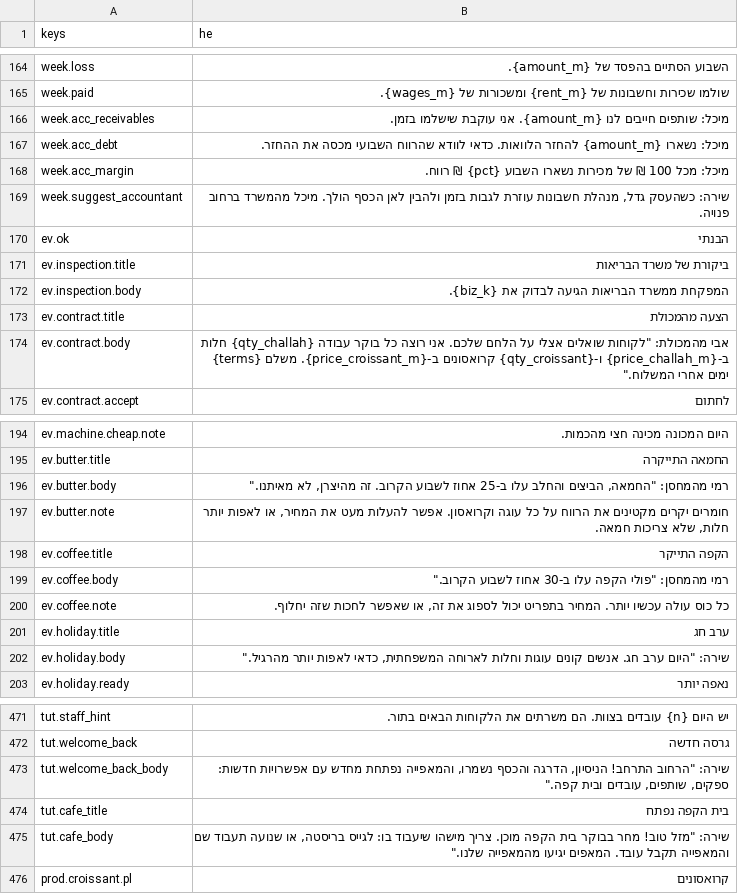
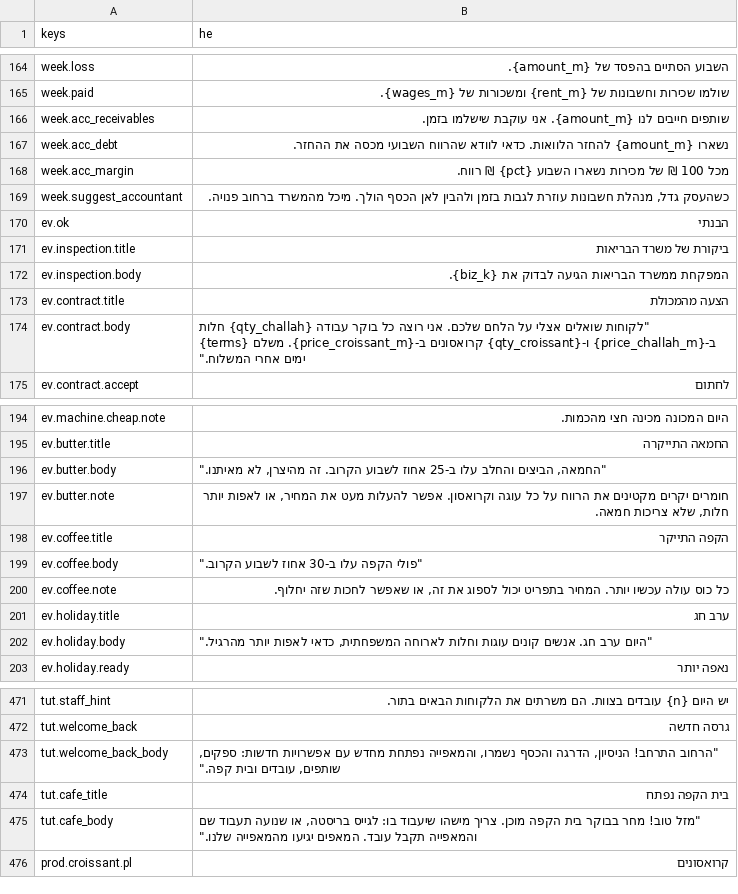
Before and after one commit to PLTO-App/PLTO, a CSV file: game-prototype/locale/strings.csv, drawn as a sheet; only a part is shown, gaps mark what is left out; the diff covers the shown part only.

```diff
--- a/game-prototype/locale/strings.csv
+++ b/game-prototype/locale/strings.csv
@@ -165,6 +165,6 @@
 "week.paid","שולמו שכירות וחשבונות של {rent_m} ומשכורות של {wages_m}."
-"week.acc_receivables","מיכל: שותפים חייבים לנו {amount_m}. אני עוקבת שישלמו בזמן."
-"week.acc_debt","מיכל: נשארו {amount_m} להחזר הלוואות. כדאי לוודא שהרווח השבועי מכסה את ההחזר."
-"week.acc_margin","מיכל: מכל 100 ₪ של מכירות נשארו השבוע {pct} ₪ רווח."
-"week.suggest_accountant","שירה: כשהעסק גדל, מנהלת חשבונות עוזרת לגבות בזמן ולהבין לאן הכסף הולך. מיכל מהמשרד ברחוב פנויה."
+"week.acc_receivables","שותפים חייבים לנו {amount_m}. אני עוקבת שישלמו בזמן."
+"week.acc_debt","נשארו {amount_m} להחזר הלוואות. כדאי לוודא שהרווח השבועי מכסה את ההחזר."
+"week.acc_margin","מכל 100 ₪ של מכירות נשארו השבוע {pct} ₪ רווח."
+"week.suggest_accountant","כשהעסק גדל, מנהלת חשבונות עוזרת לגבות בזמן ולהבין לאן הכסף הולך. מיכל מהמשרד ברחוב פנויה."
 "ev.ok","הבנתי"
@@ -173,3 +173,3 @@
 "ev.contract.title","הצעה מהמכולת"
-"ev.contract.body","אבי מהמכולת: ""לקוחות שואלים אצלי על הלחם שלכם. אני רוצה כל בוקר עבודה {qty_challah} חלות ב-{price_challah_m} ו-{qty_croissant} קרואסונים ב-{price_croissant_m}. משלם {terms} ימים אחרי המשלוח."""
+"ev.contract.body","""לקוחות שואלים אצלי על הלחם שלכם. אני רוצה כל בוקר עבודה {qty_challah} חלות ב-{price_challah_m} ו-{qty_croissant} קרואסונים ב-{price_croissant_m}. משלם {terms} ימים אחרי המשלוח."""
 "ev.contract.accept","לחתום"
@@ -195,9 +195,9 @@
 "ev.butter.title","החמאה התייקרה"
-"ev.butter.body","רמי מהמחסן: ""החמאה, הביצים והחלב עלו ב-25 אחוז לשבוע הקרוב. זה מהיצרן, לא מאיתנו."""
+"ev.butter.body","""החמאה, הביצים והחלב עלו ב-25 אחוז לשבוע הקרוב. זה מהיצרן, לא מאיתנו."""
 "ev.butter.note","חומרים יקרים מקטינים את הרווח על כל עוגה וקרואסון. אפשר להעלות מעט את המחיר, או לאפות יותר חלות, שלא צריכות חמאה."
 "ev.coffee.title","הקפה התייקר"
-"ev.coffee.body","רמי מהמחסן: ""פולי הקפה עלו ב-30 אחוז לשבוע הקרוב."""
+"ev.coffee.body","""פולי הקפה עלו ב-30 אחוז לשבוע הקרוב."""
 "ev.coffee.note","כל כוס עולה עכשיו יותר. המחיר בתפריט יכול לספוג את זה, או שאפשר לחכות שזה יחלוף."
 "ev.holiday.title","ערב חג"
-"ev.holiday.body","שירה: ""היום ערב חג. אנשים קונים עוגות וחלות לארוחה המשפחתית, כדאי לאפות יותר מהרגיל."""
+"ev.holiday.body","""היום ערב חג. אנשים קונים עוגות וחלות לארוחה המשפחתית, כדאי לאפות יותר מהרגיל."""
 "ev.holiday.ready","נאפה יותר"
@@ -472,5 +472,5 @@
 "tut.welcome_back","גרסה חדשה"
-"tut.welcome_back_body","שירה: ""הרחוב התרחב! הניסיון, הדרגה והכסף נשמרו, והמאפייה נפתחת מחדש עם אפשרויות חדשות: ספקים, שותפים, עובדים ובית קפה."""
+"tut.welcome_back_body","""הרחוב התרחב! הניסיון, הדרגה והכסף נשמרו, והמאפייה נפתחת מחדש עם אפשרויות חדשות: ספקים, שותפים, עובדים ובית קפה."""
 "tut.cafe_title","בית הקפה נפתח"
-"tut.cafe_body","שירה: ""מזל טוב! מחר בבוקר בית הקפה מוכן. צריך מישהו שיעבוד בו: לגייס בריסטה, או שנועה תעבוד שם והמאפייה תקבל עובד. המאפים יגיעו מהמאפייה שלנו."""
+"tut.cafe_body","""מזל טוב! מחר בבוקר בית הקפה מוכן. צריך מישהו שיעבוד בו: לגייס בריסטה, או שנועה תעבוד שם והמאפייה תקבל עובד. המאפים יגיעו מהמאפייה שלנו."""
 "prod.croissant.pl","קרואסונים"
```
Also changed, not shown: 4 edited cells elsewhere in this file, 24 other files.
